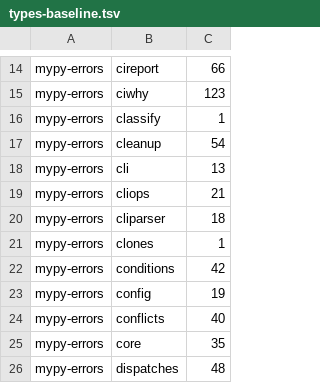
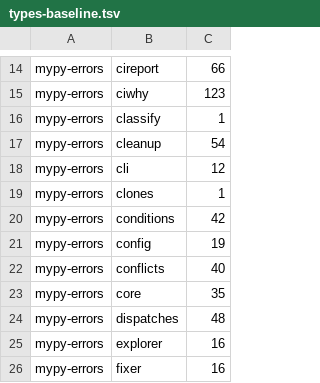
Before and after one commit to pawelkrupinski/agentctl, a TSV file: quality/types-baseline.tsv, drawn as a sheet; only a part is shown, gaps mark what is left out; the shorter side is filled out with more unchanged rows.

```diff
--- a/quality/types-baseline.tsv
+++ b/quality/types-baseline.tsv
@@ -17,5 +17,3 @@ mypy-errors	classify	1
 mypy-errors	cleanup	54
-mypy-errors	cli	13
-mypy-errors	cliops	21
-mypy-errors	cliparser	18
+mypy-errors	cli	12
 mypy-errors	clones	1
```
Also changed, not shown: 2 other files.
